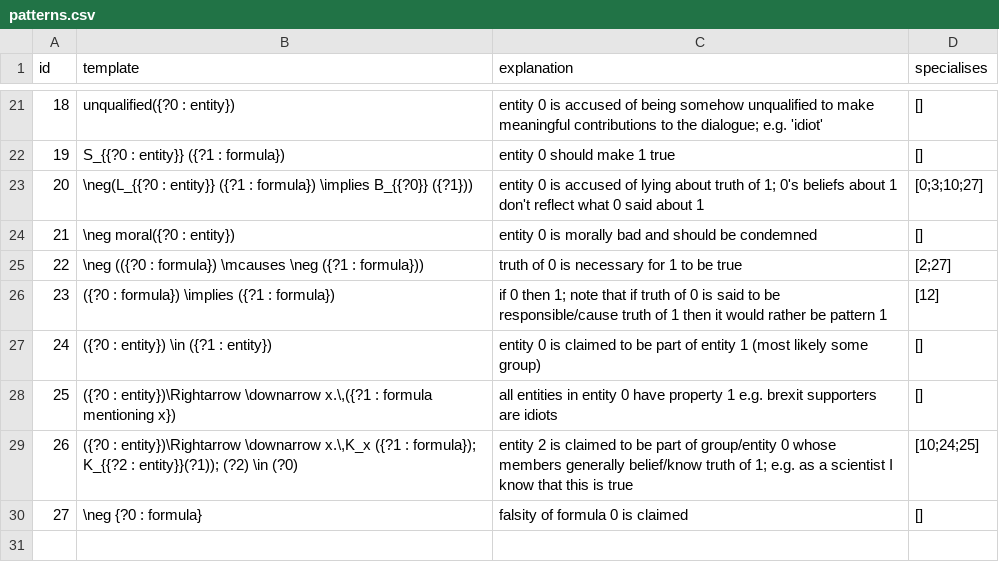
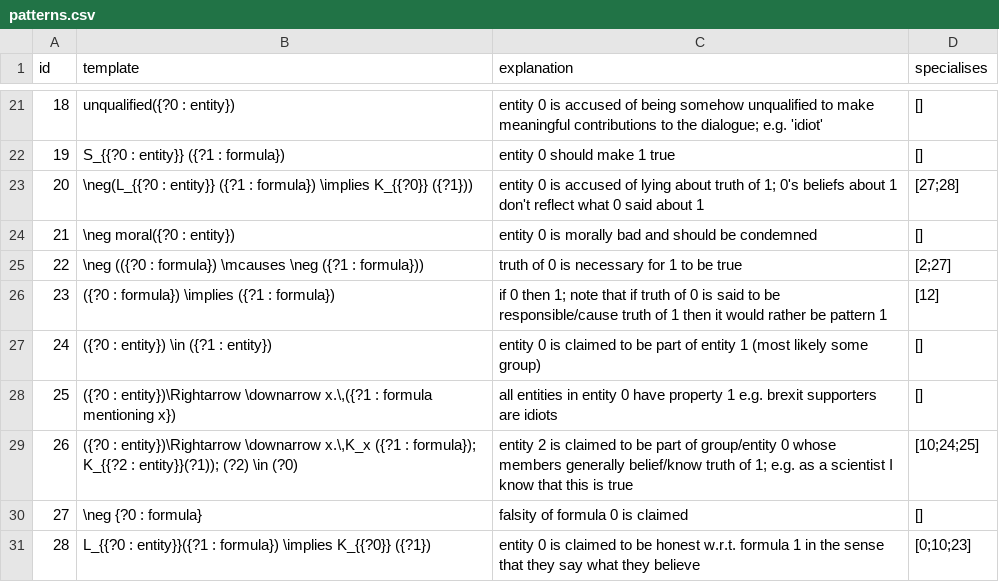
Before and after one commit to ausgerechnet/spheroscope, a CSV file: library/patterns.csv, drawn as a sheet; only a part is shown, gaps mark what is left out.

Commit message:
Honesty pattern

```diff
--- a/library/patterns.csv
+++ b/library/patterns.csv
@@ -22,3 +22,3 @@ id,template,explanation,specialises
 19,S_{{?0 : entity}} ({?1 : formula}),entity 0 should make 1 true,[]
-20,\neg(L_{{?0 : entity}} ({?1 : formula}) \implies B_{{?0}} ({?1})),entity 0 is accused of lying about truth of 1; 0's beliefs about 1 don't reflect what 0 said about 1,[0;3;10;27]
+20,\neg(L_{{?0 : entity}} ({?1 : formula}) \implies K_{{?0}} ({?1})),entity 0 is accused of lying about truth of 1; 0's beliefs about 1 don't reflect what 0 said about 1,[27;28]
 21,\neg moral({?0 : entity}),entity 0 is morally bad and should be condemned,[]
@@ -30 +30,2 @@ id,template,explanation,specialises
 27,\neg {?0 : formula},falsity of formula 0 is claimed,[]
+28,L_{{?0 : entity}}({?1 : formula}) \implies K_{{?0}} ({?1}),entity 0 is claimed to be honest w.r.t. formula 1 in the sense that they say what they believe,[0;10;23]
```
